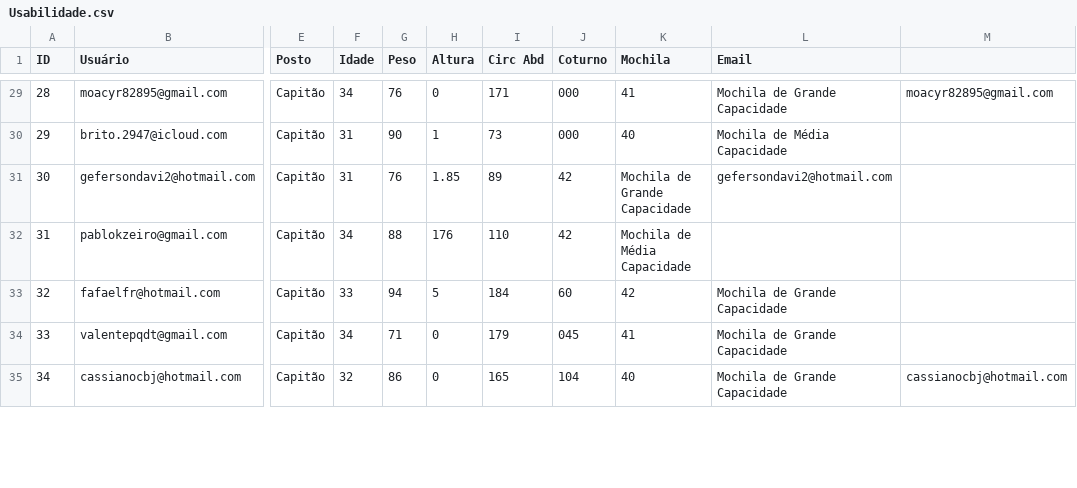
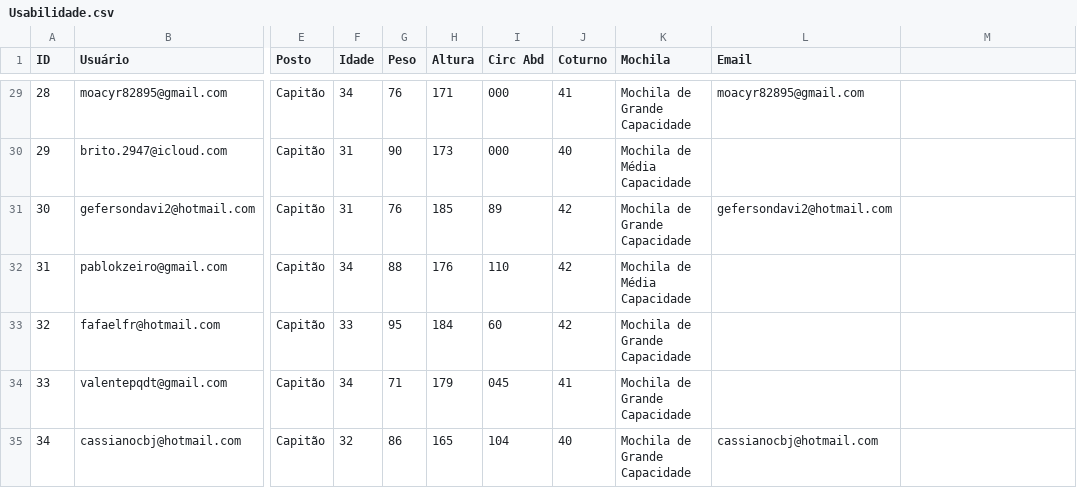
Before and after one commit to PochmannBR/mlime, a CSV file: Usabilidade.csv, drawn as a sheet; only a part is shown, gaps mark what is left out; the diff covers the shown part only; the diff names each change by its address in the sheet, - before the commit and + after, or states it on an @@ line.

```diff
--- a/Usabilidade.csv
+++ b/Usabilidade.csv
-H29 (Altura): 0
+H29 (Altura): 171
-I29 (Circ Abd): 171
+I29 (Circ Abd): 000
-J29 (Coturno): 000
+J29 (Coturno): 41
-K29 (Mochila): 41
+K29 (Mochila): Mochila de Grande Capacidade
-L29 (Email): Mochila de Grande Capacidade
+L29 (Email): moacyr82895@gmail.com
-M29: moacyr82895@gmail.com
+M29: (empty)
-H30 (Altura): 1
+H30 (Altura): 173
-I30 (Circ Abd): 73
+I30 (Circ Abd): 000
-J30 (Coturno): 000
+J30 (Coturno): 40
-K30 (Mochila): 40
+K30 (Mochila): Mochila de Média Capacidade
-L30 (Email): Mochila de Média Capacidade
+L30 (Email): (empty)
-H31 (Altura): 1.85
+H31 (Altura): 185
-G33 (Peso): 94
+G33 (Peso): 95
-H33 (Altura): 5
+H33 (Altura): 184
-I33 (Circ Abd): 184
+I33 (Circ Abd): 60
-J33 (Coturno): 60
+J33 (Coturno): 42
-K33 (Mochila): 42
+K33 (Mochila): Mochila de Grande Capacidade
-L33:L34 (Email): Mochila de Grande Capacidade
+L33:L34 (Email): (empty)
-H34 (Altura): 0
+H34 (Altura): 179
-I34 (Circ Abd): 179
+I34 (Circ Abd): 045
-J34 (Coturno): 045
+J34 (Coturno): 41
-K34 (Mochila): 41
+K34 (Mochila): Mochila de Grande Capacidade
-H35 (Altura): 0
+H35 (Altura): 165
-I35 (Circ Abd): 165
+I35 (Circ Abd): 104
-J35 (Coturno): 104
+J35 (Coturno): 40
-K35 (Mochila): 40
+K35 (Mochila): Mochila de Grande Capacidade
-L35 (Email): Mochila de Grande Capacidade
+L35 (Email): cassianocbj@hotmail.com
-M35: cassianocbj@hotmail.com
+M35: (empty)
```
Also changed, not shown: 87 edited cells elsewhere in this file.
